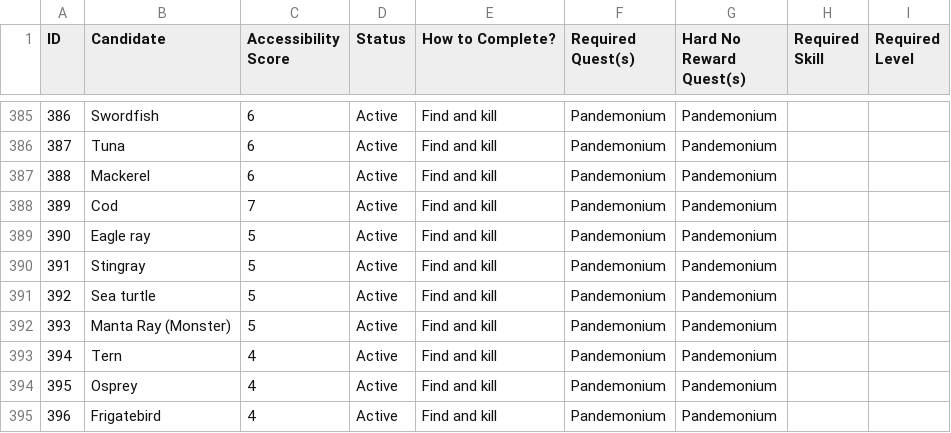
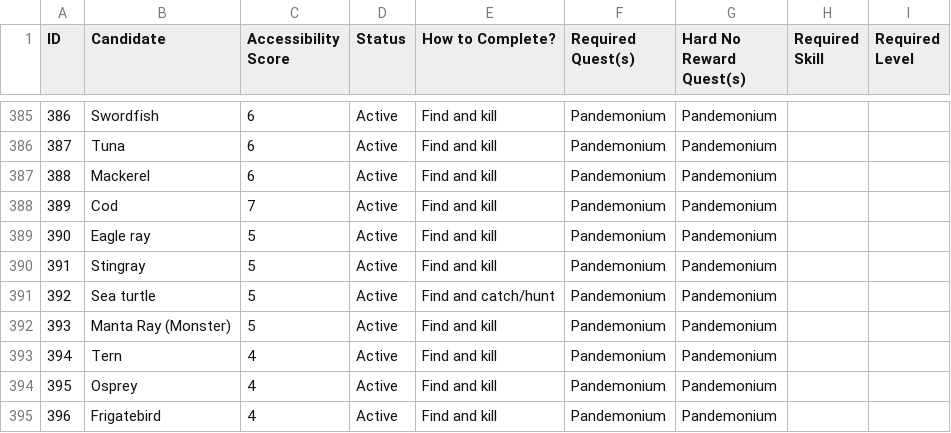
Before and after one commit to GChappo7/zoologist, a CSV file: data/creatures.csv, drawn as a sheet; only a part is shown, gaps mark what is left out.

Commit message:
Change Sea turtle completion method to catch or hunt

```diff
--- a/data/creatures.csv
+++ b/data/creatures.csv
@@ -390,3 +390,3 @@ ID,Candidate,Accessibility Score,Status,How to Complete?,Required Quest(s),Hard
 "391","Stingray","5","Active","Find and kill","Pandemonium","Pandemonium","",""
-"392","Sea turtle","5","Active","Find and kill","Pandemonium","Pandemonium","",""
+"392","Sea turtle","5","Active","Find and catch/hunt","Pandemonium","Pandemonium","",""
 "393","Manta Ray (Monster)","5","Active","Find and kill","Pandemonium","Pandemonium","",""
```
